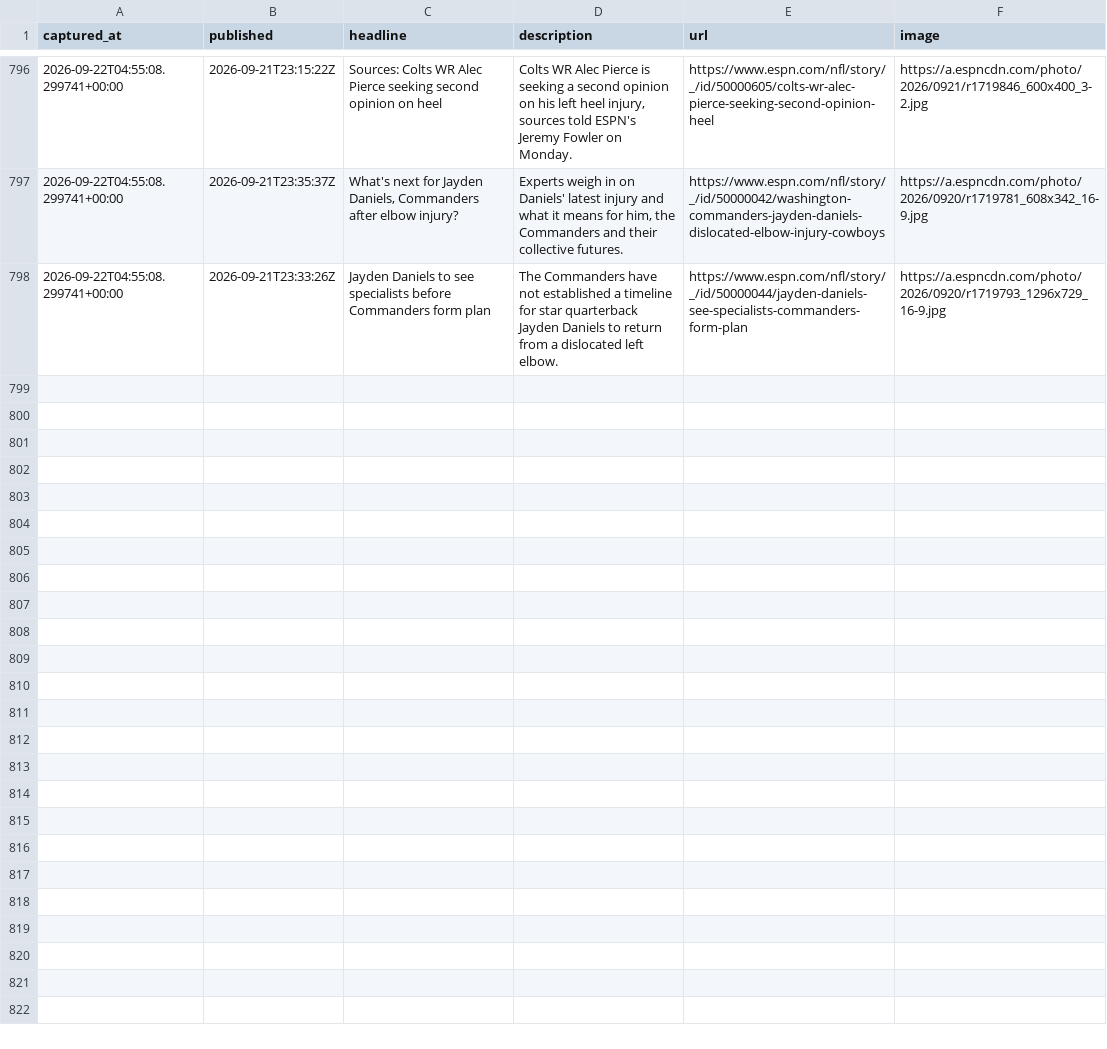
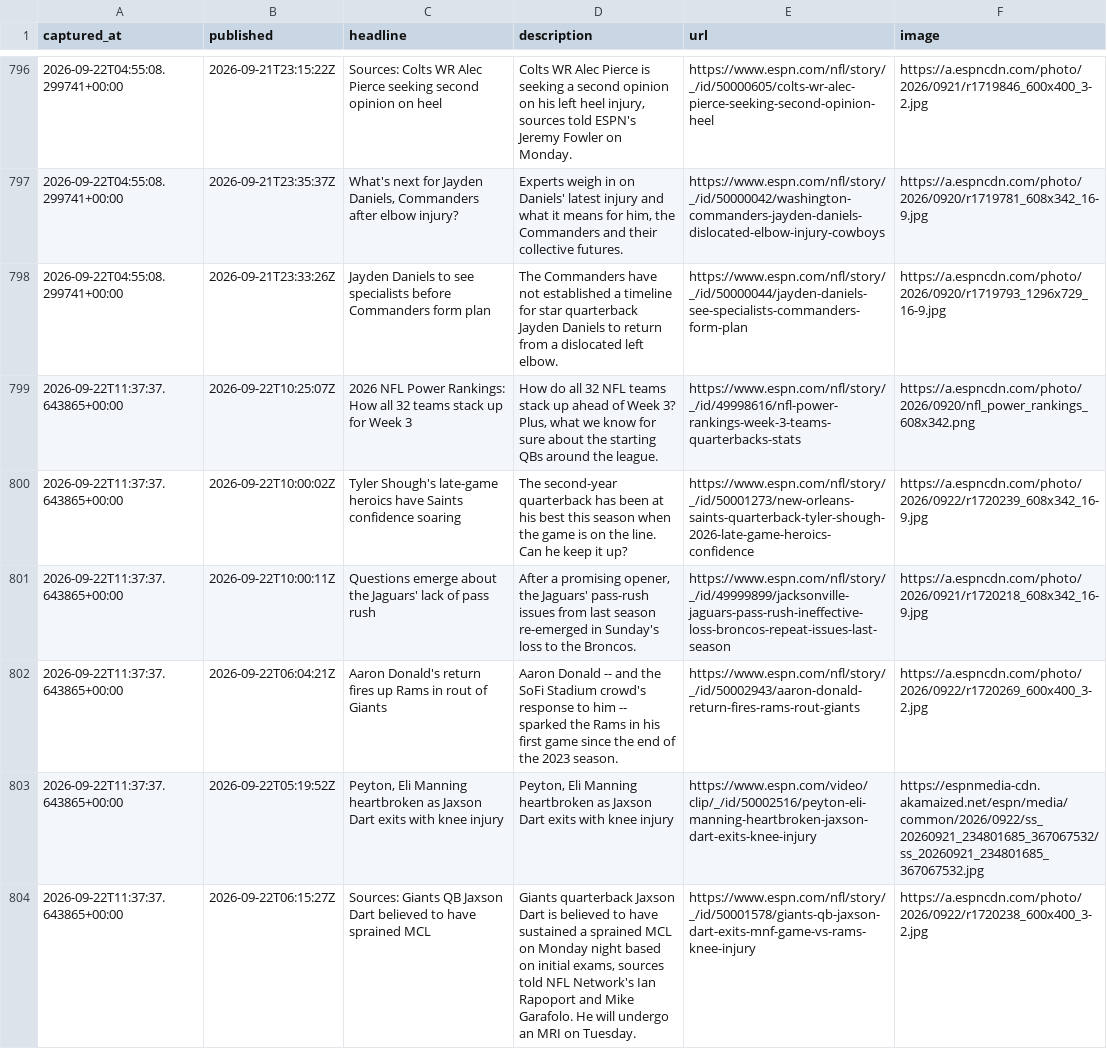
Before and after one commit to cmhart13-boop/OneMoreShiva-Native, a CSV file: data/injury_mentions.csv, drawn as a sheet; only a part is shown, gaps mark what is left out; the diff names each change by its address in the sheet, - before the commit and + after, or states it on an @@ line.

```diff
--- a/data/injury_mentions.csv
+++ b/data/injury_mentions.csv
+row 799: 2026-09-22T11:37:37.643865+00:00 | 2026-09-22T10:25:07Z | 2026 NFL Power Rankings: How all 32 teams stack up for Week 3 | How do all 32 NFL teams stack up ahead of Week 3? Plus, what we know for sure about the starting QBs around the league. | https://www.espn.com/nfl/story/_/id/49998616/nfl-power-rankings-week-3-teams-quarterbacks-stats | https://a.espncdn.com/photo/2026/0920/nfl_power_rankings_608x342.png
+row 800: 2026-09-22T11:37:37.643865+00:00 | 2026-09-22T10:00:02Z | Tyler Shough's late-game heroics have Saints confidence soaring | The second-year quarterback has been at his best this season when the game is on the line. Can he keep it up? | https://www.espn.com/nfl/story/_/id/50001273/new-orleans-saints-quarterback-tyler-shough-2026-late-game-heroics-confidence | https://a.espncdn.com/photo/2026/0922/r1720239_608x342_16-9.jpg
+row 801: 2026-09-22T11:37:37.643865+00:00 | 2026-09-22T10:00:11Z | Questions emerge about the Jaguars' lack of pass rush | After a promising opener, the Jaguars' pass-rush issues from last season re-emerged in Sunday's loss to the Broncos. | https://www.espn.com/nfl/story/_/id/49999899/jacksonville-jaguars-pass-rush-ineffective-loss-broncos-repeat-issues-last-season | https://a.espncdn.com/photo/2026/0921/r1720218_608x342_16-9.jpg
+row 802: 2026-09-22T11:37:37.643865+00:00 | 2026-09-22T06:04:21Z | Aaron Donald's return fires up Rams in rout of Giants | Aaron Donald -- and the SoFi Stadium crowd's response to him -- sparked the Rams in his first game since the end of the 2023 season. | https://www.espn.com/nfl/story/_/id/50002943/aaron-donald-return-fires-rams-rout-giants | https://a.espncdn.com/photo/2026/0922/r1720269_600x400_3-2.jpg
+row 803: 2026-09-22T11:37:37.643865+00:00 | 2026-09-22T05:19:52Z | Peyton, Eli Manning heartbroken as Jaxson Dart exits with knee injury | Peyton, Eli Manning heartbroken as Jaxson Dart exits with knee injury | https://www.espn.com/video/clip/_/id/50002516/peyton-eli-manning-heartbroken-jaxson-dart-exits-knee-injury | https://espnmedia-cdn.akamaized.net/espn/media/common/2026/0922/ss_20260921_234801685_367067532/ss_20260921_234801685_367067532.jpg
+row 804: 2026-09-22T11:37:37.643865+00:00 | 2026-09-22T06:15:27Z | Sources: Giants QB Jaxson Dart believed to have sprained MCL | Giants quarterback Jaxson Dart is believed to have sustained a sprained MCL on Monday night based on initial exams, sources told NFL Network's Ian Rapoport and Mike Garafolo. He will undergo an MRI on Tuesday. | https://www.espn.com/nfl/story/_/id/50001578/giants-qb-jaxson-dart-exits-mnf-game-vs-rams-knee-injury | https://a.espncdn.com/photo/2026/0922/r1720238_600x400_3-2.jpg
```
Also changed, not shown: 2 other files.
